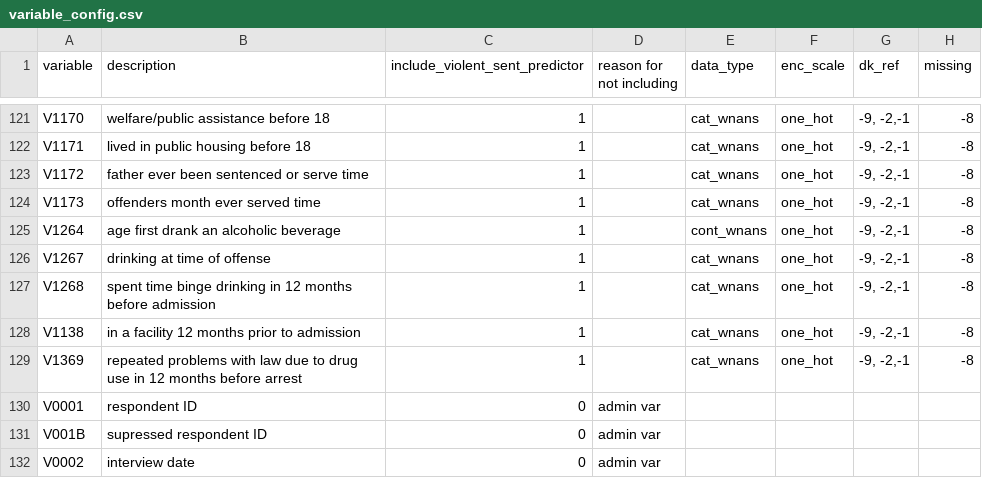
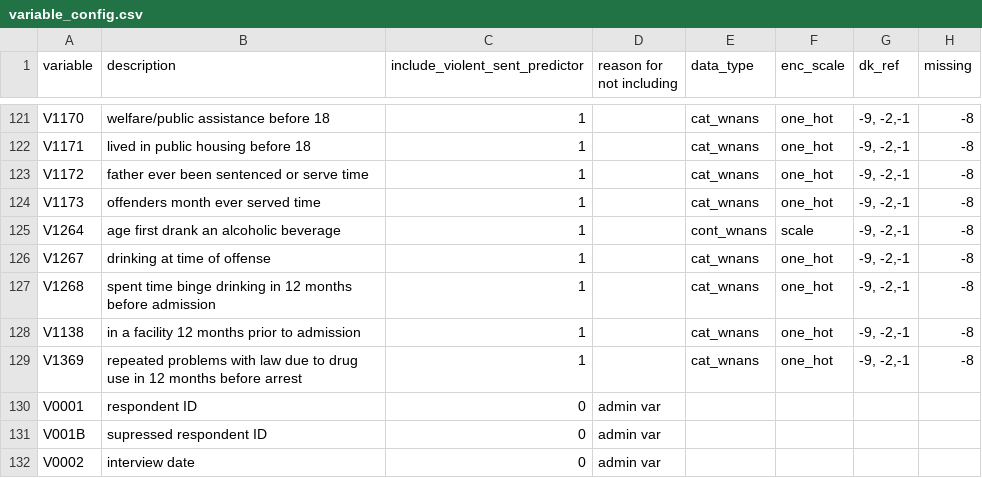
Before and after one commit to sdurcan/us_prisoners, a CSV file: variable_config.csv, drawn as a sheet; only a part is shown, gaps mark what is left out; the diff names each change by its address in the sheet, - before the commit and + after, or states it on an @@ line.

Commit message:
missed changing first drank alcohol to scale

```diff
--- a/variable_config.csv
+++ b/variable_config.csv
-F125 (enc_scale): one_hot
+F125 (enc_scale): scale
```
